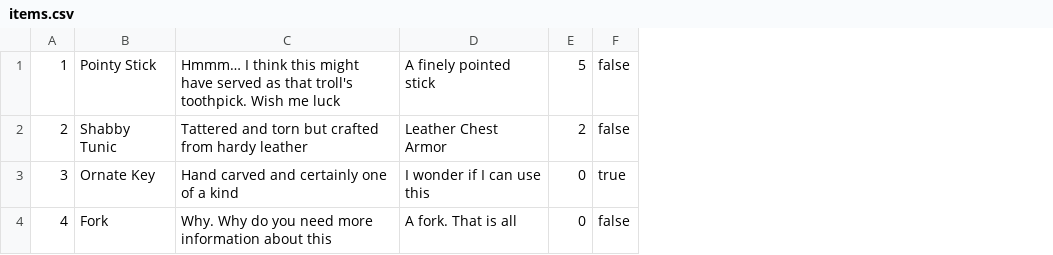
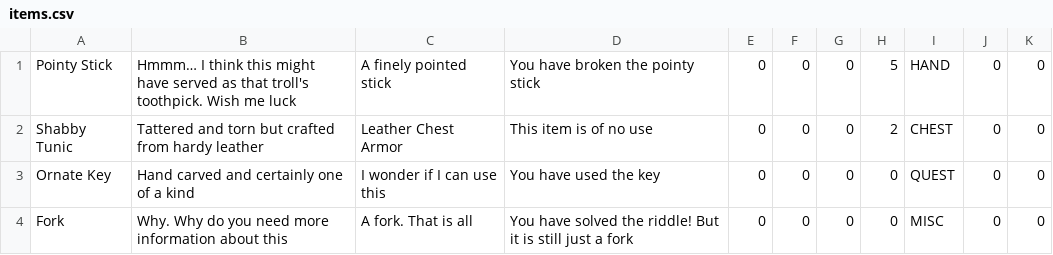
Before and after one commit to mhasz239/mhasz-cgarret3-lferree, a CSV file: src/edu/ycp/cs320/middle_earth/persist/res/items.csv, drawn as a sheet; removed rows and columns are numbered as before the commit, all else as after; the diff names each change by its address in the sheet, - before the commit and + after, or states it on an @@ line.

```diff
--- a/src/edu/ycp/cs320/middle_earth/persist/res/items.csv
+++ b/src/edu/ycp/cs320/middle_earth/persist/res/items.csv
-column A, rows 1-4: 1 | 2 | 3 | 4
+column D, rows 1-4: You have broken the pointy stick | This item is of no use | You have used the key | You have solved the riddle! But it is still just a fork
+column E, rows 1-4: all 0
+column F, rows 1-4: all 0
+column G, rows 1-4: all 0
-column F, rows 1-4: false | false | true | false
+column I, rows 1-4: HAND | CHEST | QUEST | MISC
+column J, rows 1-4: all 0
+column K, rows 1-4: all 0
```
Also changed, not shown: 39 other files.
